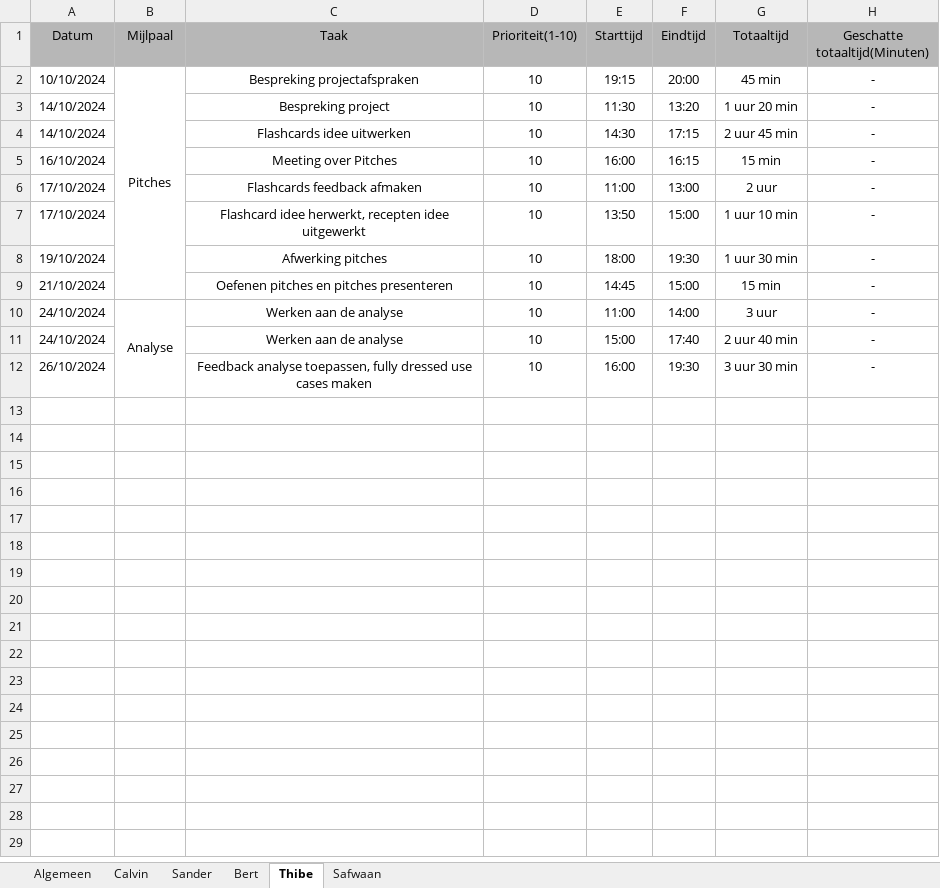
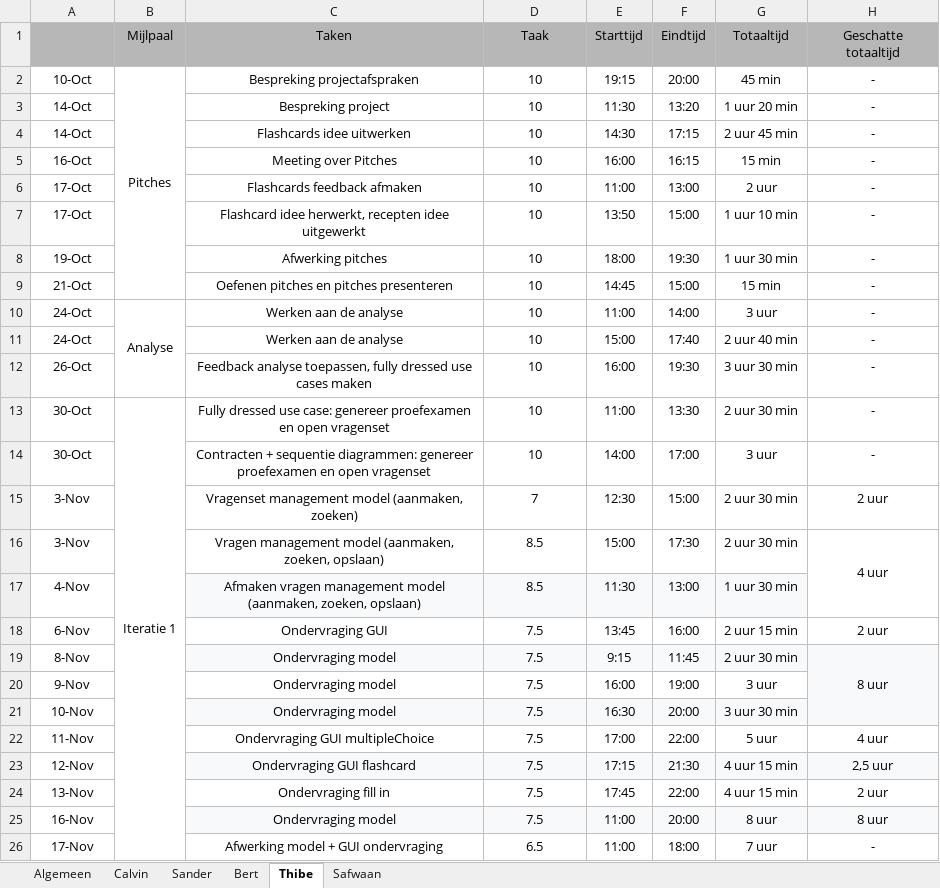
Before and after one commit to BertH-2261586/Herkansing-Software-engineering-Bert-Housen, an Excel workbook: Pitches/Backlog.xlsx, sheet Thibe, drawn as a sheet; values as stored, in another font and other column widths than the file's, no borders; charts and pictures not drawn; the diff names each change by its address in the sheet, - before the commit and + after, or states it on an @@ line.

Commit message:
Fouten vragen herhalen

```diff
--- a/Pitches/Backlog.xlsx (sheet Thibe)
+++ b/Pitches/Backlog.xlsx (sheet Thibe)
-A1: Datum
+A1: (empty)
-C1: Taak
+C1: Taken
-D1: Prioriteit(1-10)
+D1: Taak
-H1: Geschatte totaaltijd(Minuten)
+H1: Geschatte totaaltijd
-A2: 10/10/2024
+A2: 10-Oct
-A3:A4: 14/10/2024
+A3:A4: 14-Oct
-A5: 16/10/2024
+A5: 16-Oct
-A6:A7: 17/10/2024
+A6:A7: 17-Oct
-A8: 19/10/2024
+A8: 19-Oct
-A9: 21/10/2024
+A9: 21-Oct
-A10:A11: 24/10/2024
+A10:A11: 24-Oct
-A12: 26/10/2024
+A12: 26-Oct
+row 13: 30-Oct | Iteratie 1 | Fully dressed use case: genereer proefexamen en open vragenset | 10 | 11:00 | 13:30 | 2 uur 30 min | -
+row 14: 30-Oct |  | Contracten + sequentie diagrammen: genereer proefexamen en open vragenset | 10 | 14:00 | 17:00 | 3 uur | -
+row 15: 3-Nov |  | Vragenset management model (aanmaken, zoeken) | 7 | 12:30 | 15:00 | 2 uur 30 min | 2 uur
+row 16: 3-Nov |  | Vragen management model (aanmaken, zoeken, opslaan) | 8.5 | 15:00 | 17:30 | 2 uur 30 min | 4 uur
+row 17: 4-Nov |  | Afmaken vragen management model (aanmaken, zoeken, opslaan) | 8.5 | 11:30 | 13:00 | 1 uur 30 min
+row 18: 6-Nov |  | Ondervraging GUI | 7.5 | 13:45 | 16:00 | 2 uur 15 min | 2 uur
+row 19: 8-Nov |  | Ondervraging model | 7.5 | 9:15 | 11:45 | 2 uur 30 min | 8 uur
+row 20: 9-Nov |  | Ondervraging model | 7.5 | 16:00 | 19:00 | 3 uur
+row 21: 10-Nov |  | Ondervraging model | 7.5 | 16:30 | 20:00 | 3 uur 30 min
+row 22: 11-Nov |  | Ondervraging GUI multipleChoice | 7.5 | 17:00 | 22:00 | 5 uur | 4 uur
+row 23: 12-Nov |  | Ondervraging GUI flashcard | 7.5 | 17:15 | 21:30 | 4 uur 15 min | 2,5 uur
+row 24: 13-Nov |  | Ondervraging fill in | 7.5 | 17:45 | 22:00 | 4 uur 15 min | 2 uur
+row 25: 16-Nov |  | Ondervraging model | 7.5 | 11:00 | 20:00 | 8 uur | 8 uur
+row 26: 17-Nov |  | Afwerking model + GUI ondervraging | 6.5 | 11:00 | 18:00 | 7 uur | -
```
Also changed, not shown: sheet Sander, sheet Algemeen, sheet Calvin, sheet Safwaan, sheet Bert.
